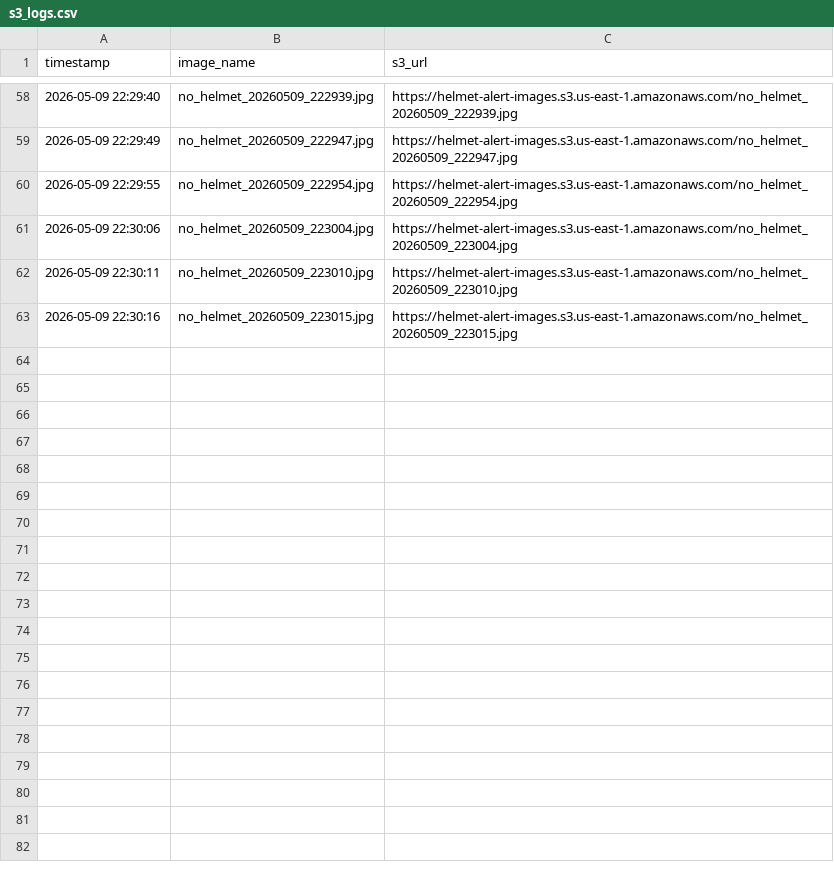
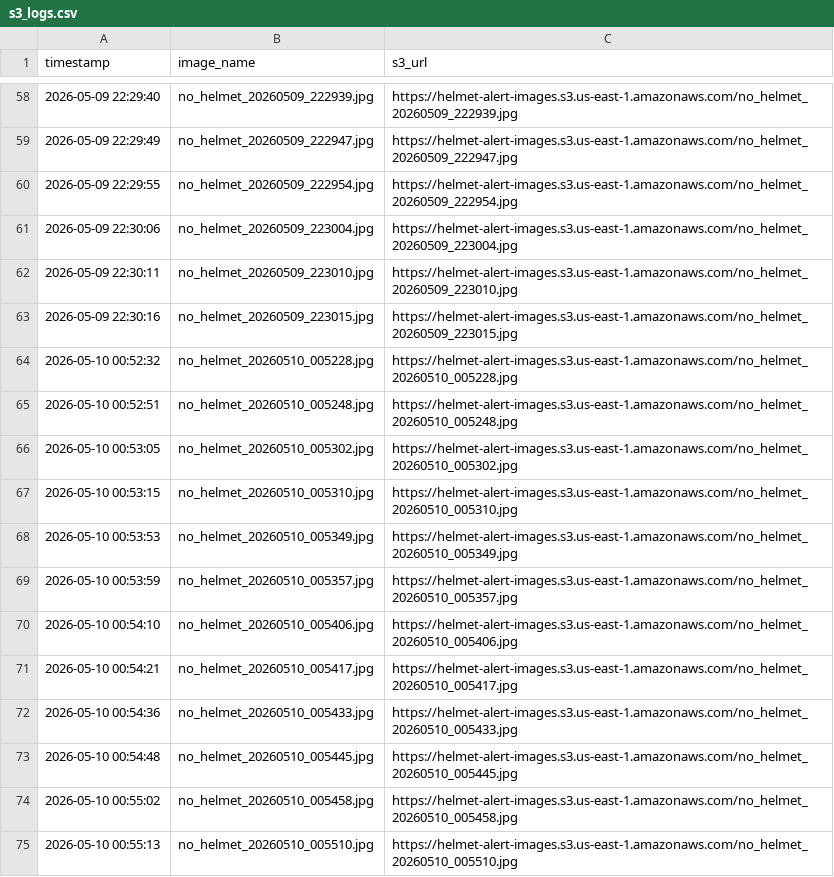
Before and after one commit to saiyasaswi-685/Vision-Guard-AI, a CSV file: s3_logs.csv, drawn as a sheet; only a part is shown, gaps mark what is left out; the diff names each change by its address in the sheet, - before the commit and + after, or states it on an @@ line.

```diff
--- a/s3_logs.csv
+++ b/s3_logs.csv
+row 64: 2026-05-10 00:52:32 | no_helmet_20260510_005228.jpg | https://helmet-alert-images.s3.us-east-1.amazonaws.com/no_helmet_20260510_005228.jpg
+row 65: 2026-05-10 00:52:51 | no_helmet_20260510_005248.jpg | https://helmet-alert-images.s3.us-east-1.amazonaws.com/no_helmet_20260510_005248.jpg
+row 66: 2026-05-10 00:53:05 | no_helmet_20260510_005302.jpg | https://helmet-alert-images.s3.us-east-1.amazonaws.com/no_helmet_20260510_005302.jpg
+row 67: 2026-05-10 00:53:15 | no_helmet_20260510_005310.jpg | https://helmet-alert-images.s3.us-east-1.amazonaws.com/no_helmet_20260510_005310.jpg
+row 68: 2026-05-10 00:53:53 | no_helmet_20260510_005349.jpg | https://helmet-alert-images.s3.us-east-1.amazonaws.com/no_helmet_20260510_005349.jpg
+row 69: 2026-05-10 00:53:59 | no_helmet_20260510_005357.jpg | https://helmet-alert-images.s3.us-east-1.amazonaws.com/no_helmet_20260510_005357.jpg
+row 70: 2026-05-10 00:54:10 | no_helmet_20260510_005406.jpg | https://helmet-alert-images.s3.us-east-1.amazonaws.com/no_helmet_20260510_005406.jpg
+row 71: 2026-05-10 00:54:21 | no_helmet_20260510_005417.jpg | https://helmet-alert-images.s3.us-east-1.amazonaws.com/no_helmet_20260510_005417.jpg
+row 72: 2026-05-10 00:54:36 | no_helmet_20260510_005433.jpg | https://helmet-alert-images.s3.us-east-1.amazonaws.com/no_helmet_20260510_005433.jpg
+row 73: 2026-05-10 00:54:48 | no_helmet_20260510_005445.jpg | https://helmet-alert-images.s3.us-east-1.amazonaws.com/no_helmet_20260510_005445.jpg
+row 74: 2026-05-10 00:55:02 | no_helmet_20260510_005458.jpg | https://helmet-alert-images.s3.us-east-1.amazonaws.com/no_helmet_20260510_005458.jpg
+row 75: 2026-05-10 00:55:13 | no_helmet_20260510_005510.jpg | https://helmet-alert-images.s3.us-east-1.amazonaws.com/no_helmet_20260510_005510.jpg
```
Also changed, not shown: 2 other files.
